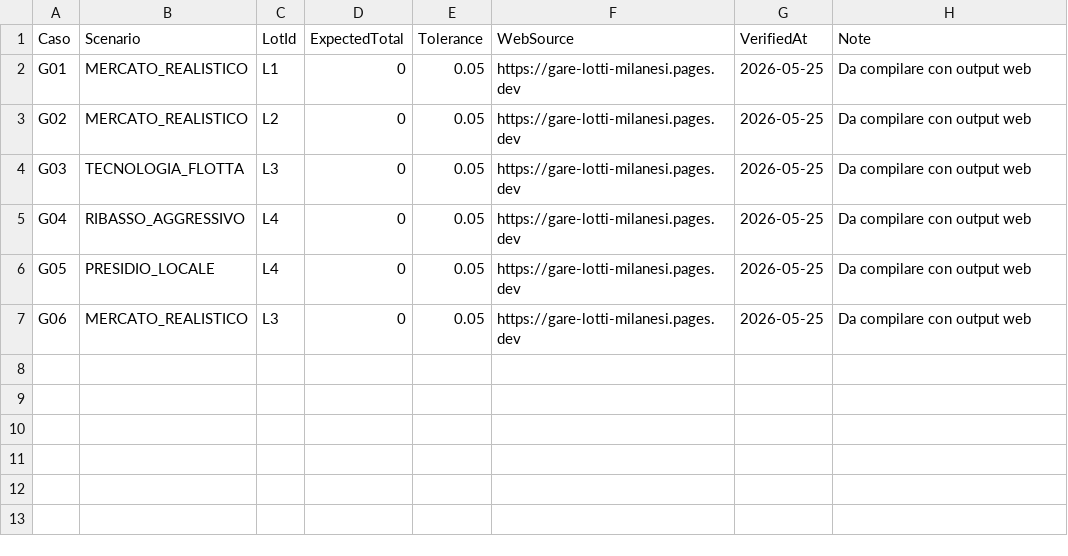
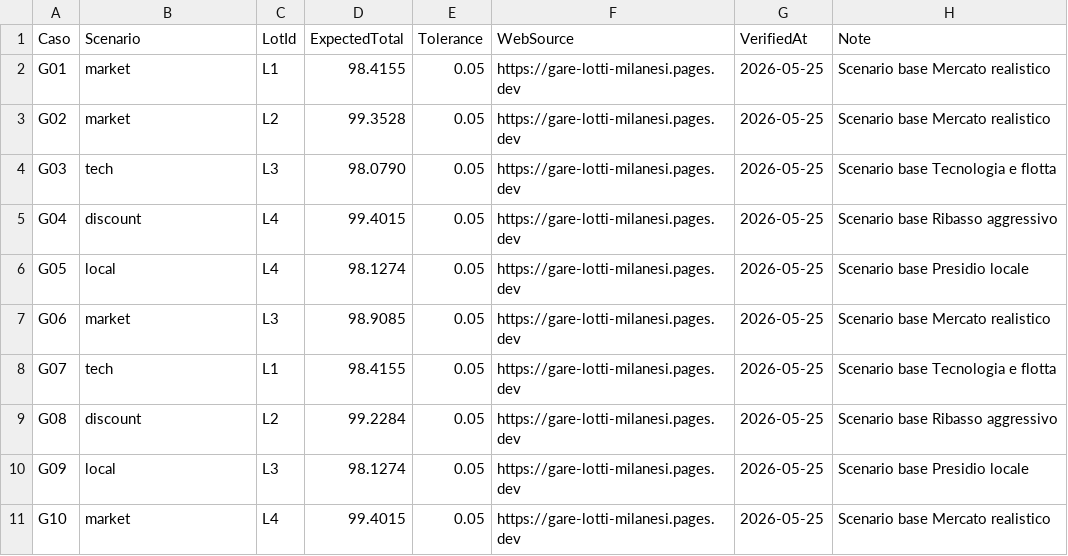
Before and after one commit to max23468/GLM, a CSV file: excel-vba/templates/golden-cases.csv, drawn as a sheet.

Commit message:
feat: expand Excel criteria package [skip ci]

```diff
--- a/excel-vba/templates/golden-cases.csv
+++ b/excel-vba/templates/golden-cases.csv
@@ -1,7 +1,11 @@
 Caso,Scenario,LotId,ExpectedTotal,Tolerance,WebSource,VerifiedAt,Note
-G01,MERCATO_REALISTICO,L1,0,0.05,https://gare-lotti-milanesi.pages.dev,2026-05-25,Da compilare con output web
-G02,MERCATO_REALISTICO,L2,0,0.05,https://gare-lotti-milanesi.pages.dev,2026-05-25,Da compilare con output web
-G03,TECNOLOGIA_FLOTTA,L3,0,0.05,https://gare-lotti-milanesi.pages.dev,2026-05-25,Da compilare con output web
-G04,RIBASSO_AGGRESSIVO,L4,0,0.05,https://gare-lotti-milanesi.pages.dev,2026-05-25,Da compilare con output web
-G05,PRESIDIO_LOCALE,L4,0,0.05,https://gare-lotti-milanesi.pages.dev,2026-05-25,Da compilare con output web
-G06,MERCATO_REALISTICO,L3,0,0.05,https://gare-lotti-milanesi.pages.dev,2026-05-25,Da compilare con output web
+G01,market,L1,98.4155,0.05,https://gare-lotti-milanesi.pages.dev,2026-05-25,Scenario base Mercato realistico
+G02,market,L2,99.3528,0.05,https://gare-lotti-milanesi.pages.dev,2026-05-25,Scenario base Mercato realistico
+G03,tech,L3,98.0790,0.05,https://gare-lotti-milanesi.pages.dev,2026-05-25,Scenario base Tecnologia e flotta
+G04,discount,L4,99.4015,0.05,https://gare-lotti-milanesi.pages.dev,2026-05-25,Scenario base Ribasso aggressivo
+G05,local,L4,98.1274,0.05,https://gare-lotti-milanesi.pages.dev,2026-05-25,Scenario base Presidio locale
+G06,market,L3,98.9085,0.05,https://gare-lotti-milanesi.pages.dev,2026-05-25,Scenario base Mercato realistico
+G07,tech,L1,98.4155,0.05,https://gare-lotti-milanesi.pages.dev,2026-05-25,Scenario base Tecnologia e flotta
+G08,discount,L2,99.2284,0.05,https://gare-lotti-milanesi.pages.dev,2026-05-25,Scenario base Ribasso aggressivo
+G09,local,L3,98.1274,0.05,https://gare-lotti-milanesi.pages.dev,2026-05-25,Scenario base Presidio locale
+G10,market,L4,99.4015,0.05,https://gare-lotti-milanesi.pages.dev,2026-05-25,Scenario base Mercato realistico
```
Also changed, not shown: 24 other files.
